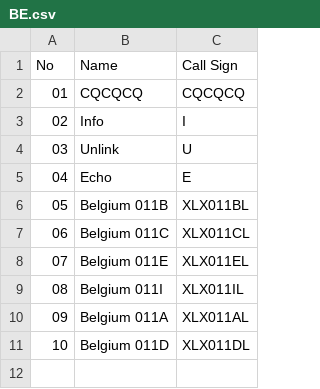
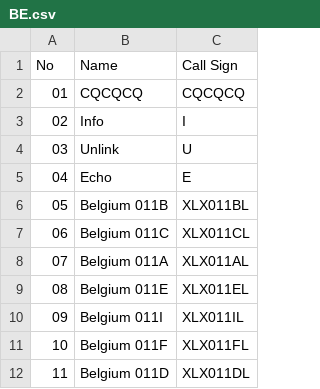
Before and after one commit to Gruppio/DStar-Reflectors, a CSV file: UR_CALLS/BE.csv, drawn as a sheet; addresses are those after the commit; the diff names each change by its address in the sheet, - before the commit and + after, or states it on an @@ line.

```diff
--- a/UR_CALLS/BE.csv
+++ b/UR_CALLS/BE.csv
+row 8: 07 | Belgium 011A | XLX011AL
@@ column A (No) renumbered from row 9 down @@
-B11 (Name): Belgium 011A
+B11 (Name): Belgium 011F
-C11 (Call Sign): XLX011AL
+C11 (Call Sign): XLX011FL
```
Also changed, not shown: UR_CALLS/AU.csv, UR_CALLS/CA.csv, 24 other files.
